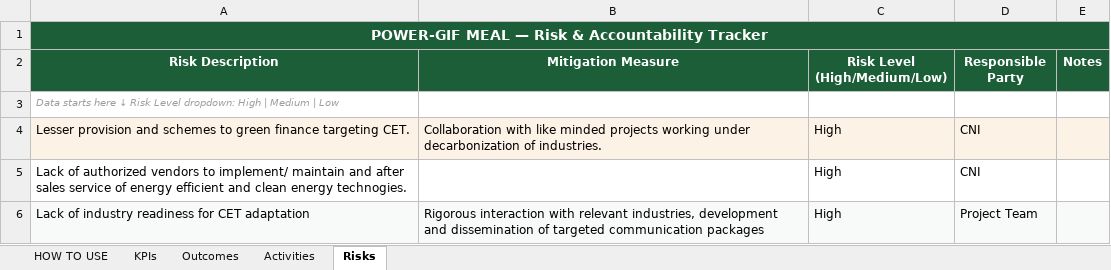
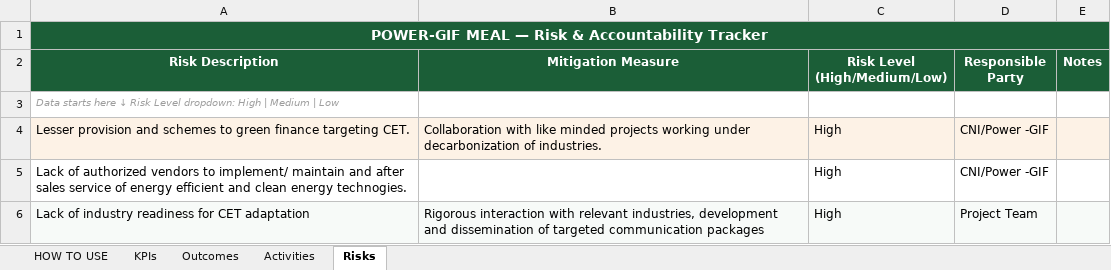
Before and after one commit to PowerGIF-MEAL-Dashboard/Power_GIF_Dashboard, an Excel workbook: data.xlsx, sheet Risks, drawn as a sheet; values as stored, in another font and other column widths than the file's, no borders; the diff names each change by its address in the sheet, - before the commit and + after, or states it on an @@ line.

```diff
--- a/data.xlsx (sheet Risks)
+++ b/data.xlsx (sheet Risks)
-D4:D5 (Responsible Party): CNI
+D4:D5 (Responsible Party): CNI/Power -GIF
```
Also changed, not shown: sheet Activities.
